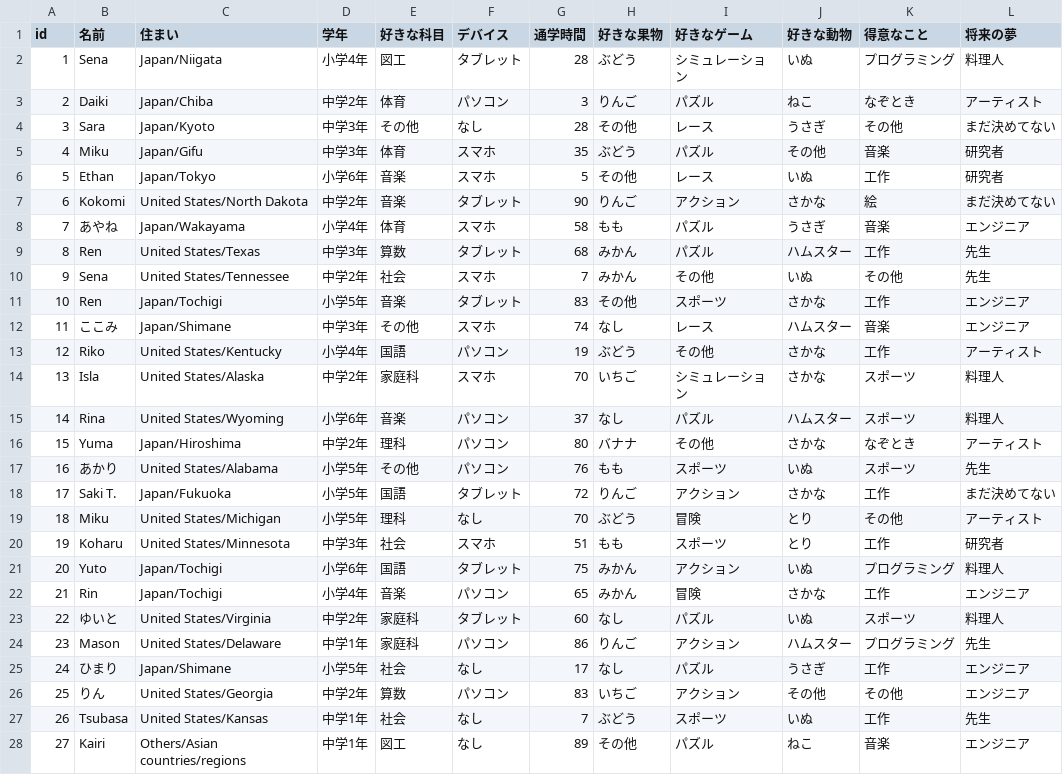
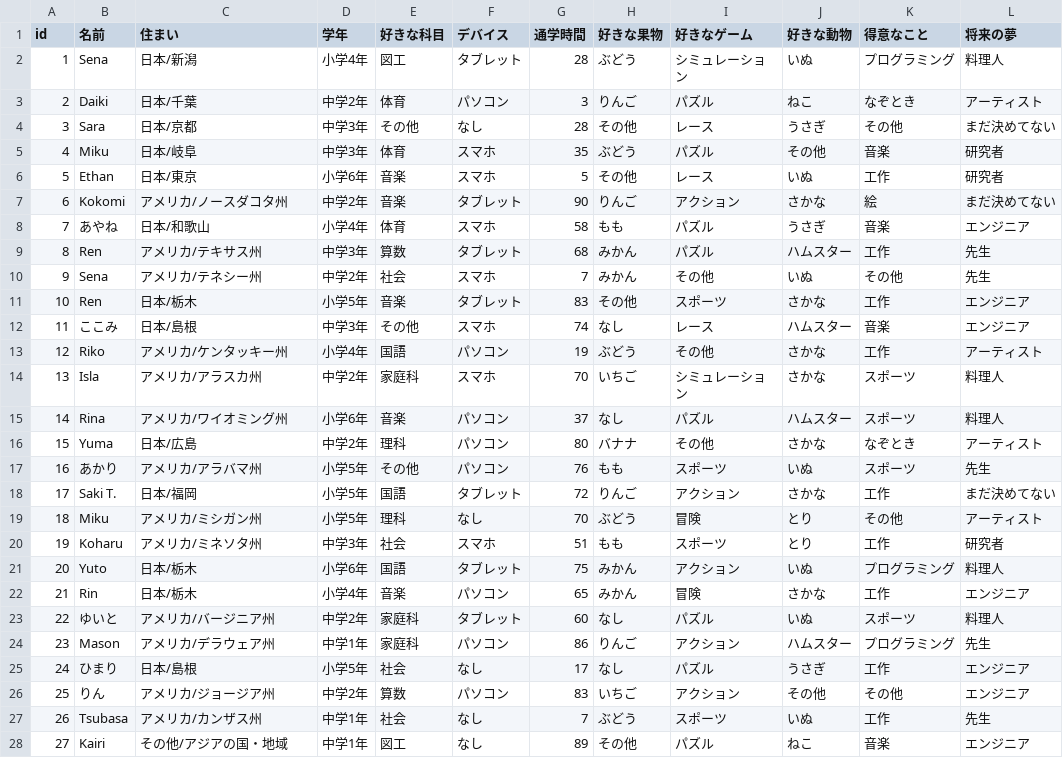
Before and after one commit to one-code-club/sql-tutorial, a CSV file: data/mock_ja.csv, drawn as a sheet; only a part is shown; the diff covers the shown part only; the diff names each change by its address in the sheet, - before the commit and + after, or states it on an @@ line.

Commit message:
mock_en and mock_ja

```diff
--- a/data/mock_ja.csv
+++ b/data/mock_ja.csv
-C2 (住まい): Japan/Niigata
+C2 (住まい): 日本/新潟
-C3 (住まい): Japan/Chiba
+C3 (住まい): 日本/千葉
-C4 (住まい): Japan/Kyoto
+C4 (住まい): 日本/京都
-C5 (住まい): Japan/Gifu
+C5 (住まい): 日本/岐阜
-C6 (住まい): Japan/Tokyo
+C6 (住まい): 日本/東京
-C7 (住まい): United States/North Dakota
+C7 (住まい): アメリカ/ノースダコタ州
-C8 (住まい): Japan/Wakayama
+C8 (住まい): 日本/和歌山
-C9 (住まい): United States/Texas
+C9 (住まい): アメリカ/テキサス州
-C10 (住まい): United States/Tennessee
+C10 (住まい): アメリカ/テネシー州
-C11 (住まい): Japan/Tochigi
+C11 (住まい): 日本/栃木
-C12 (住まい): Japan/Shimane
+C12 (住まい): 日本/島根
-C13 (住まい): United States/Kentucky
+C13 (住まい): アメリカ/ケンタッキー州
-C14 (住まい): United States/Alaska
+C14 (住まい): アメリカ/アラスカ州
-C15 (住まい): United States/Wyoming
+C15 (住まい): アメリカ/ワイオミング州
-C16 (住まい): Japan/Hiroshima
+C16 (住まい): 日本/広島
-C17 (住まい): United States/Alabama
+C17 (住まい): アメリカ/アラバマ州
-C18 (住まい): Japan/Fukuoka
+C18 (住まい): 日本/福岡
-C19 (住まい): United States/Michigan
+C19 (住まい): アメリカ/ミシガン州
-C20 (住まい): United States/Minnesota
+C20 (住まい): アメリカ/ミネソタ州
-C21:C22 (住まい): Japan/Tochigi
+C21:C22 (住まい): 日本/栃木
-C23 (住まい): United States/Virginia
+C23 (住まい): アメリカ/バージニア州
-C24 (住まい): United States/Delaware
+C24 (住まい): アメリカ/デラウェア州
-C25 (住まい): Japan/Shimane
+C25 (住まい): 日本/島根
-C26 (住まい): United States/Georgia
+C26 (住まい): アメリカ/ジョージア州
-C27 (住まい): United States/Kansas
+C27 (住まい): アメリカ/カンザス州
-C28 (住まい): Others/Asian countries/regions
+C28 (住まい): その他/アジアの国・地域
```
Also changed, not shown: 73 edited cells elsewhere in this file, data/mock_en.csv, 1 other file.
